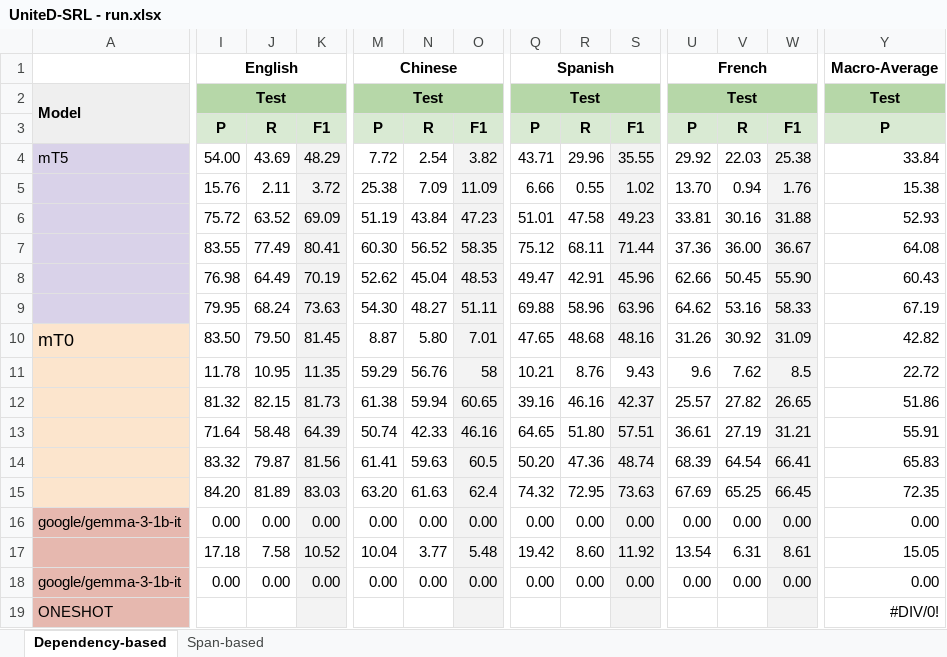
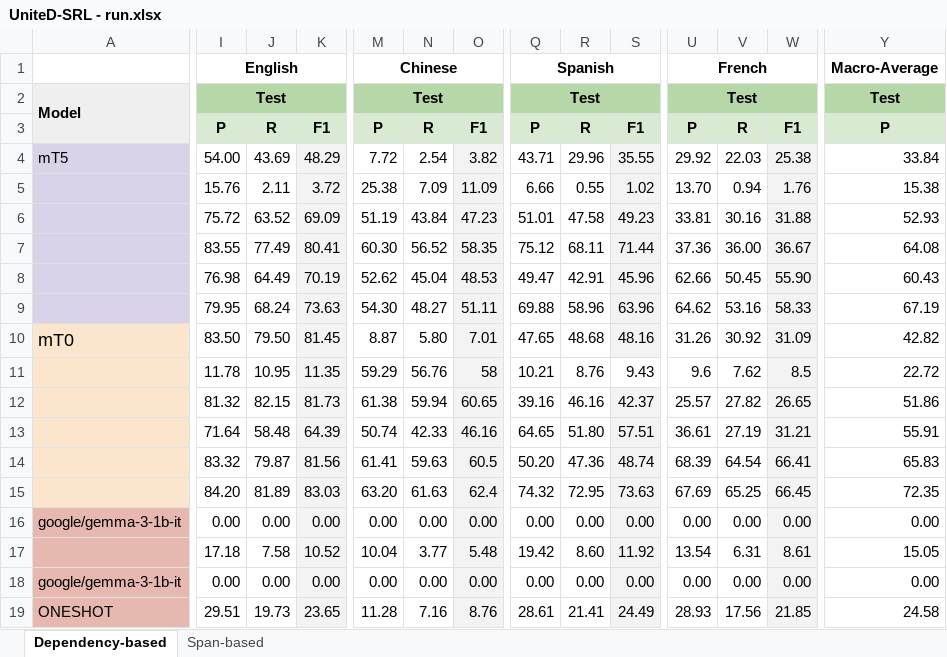
Before and after one commit to Vitolus/SRL, an Excel workbook: results/UniteD-SRL - run.xlsx, sheet Dependency-based, drawn as a sheet; only a part is shown, gaps mark what is left out; values as stored, in another font and other column widths than the file's, no borders; the diff covers the shown part only; the diff names each change by its address in the sheet, - before the commit and + after, or states it on an @@ line.

Commit message:
update results in `UniteD-SRL - run.xlsx`

```diff
--- a/results/UniteD-SRL - run.xlsx (sheet Dependency-based)
+++ b/results/UniteD-SRL - run.xlsx (sheet Dependency-based)
-I19: (empty)
+I19: 29.51
-J19: (empty)
+J19: 19.73
-K19: (empty)
+K19: 23.65
-M19: (empty)
+M19: 11.28
-N19: (empty)
+N19: 7.16
-O19: (empty)
+O19: 8.76
-Q19: (empty)
+Q19: 28.61
-R19: (empty)
+R19: 21.41
-S19: (empty)
+S19: 24.49
-U19: (empty)
+U19: 28.93
-V19: (empty)
+V19: 17.56
-W19: (empty)
+W19: 21.85
-Y19: #DIV/0!
+Y19: 24.58
```
Also changed, not shown: 2 edited cells elsewhere in this sheet, sheet Span-based.
